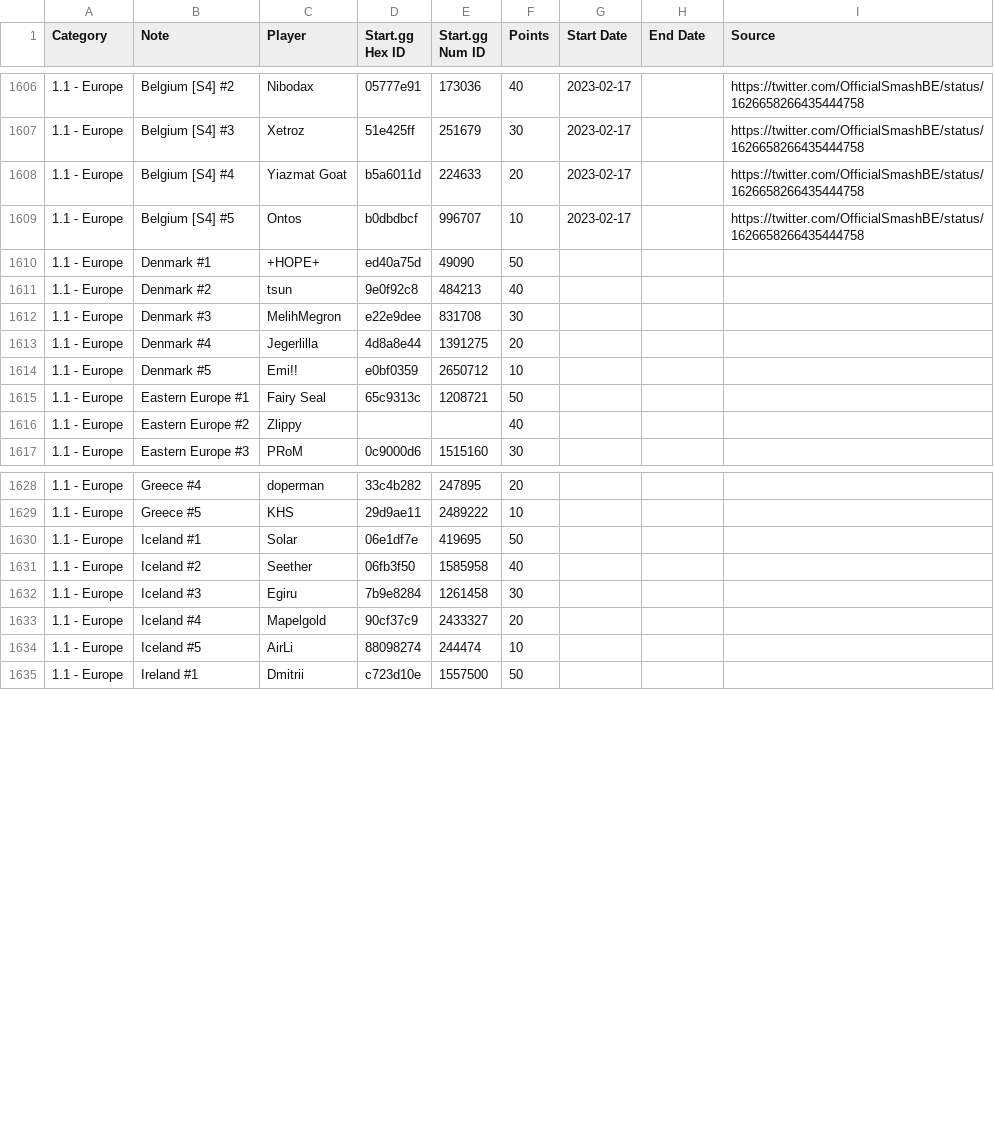
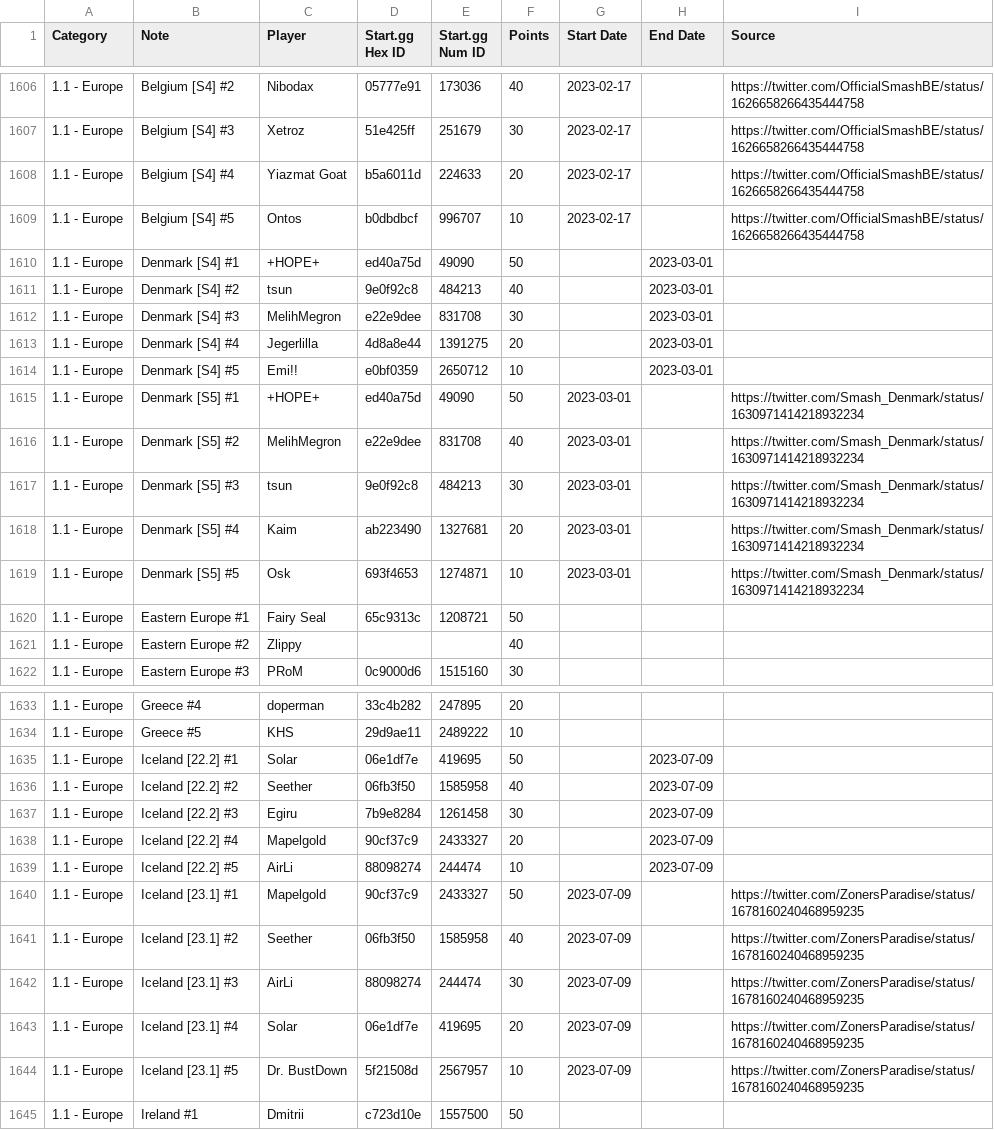
Before and after one commit to kenniky/ultrank-scoring, a CSV file: ultrank_players.csv, drawn as a sheet; only a part is shown, gaps mark what is left out; the diff covers the shown part only.

Commit message:
norway/iceland prs

```diff
--- a/ultrank_players.csv
+++ b/ultrank_players.csv
@@ -1609,7 +1609,12 @@ Category,Note,Player,Start.gg Hex ID,Start.gg Num ID,Points,Start Date,End Date,
 1.1 - Europe,Belgium [S4] #5,Ontos,b0dbdbcf,996707,10,2023-02-17,,https://twitter.com/OfficialSmashBE/status/1626658266435444758
-1.1 - Europe,Denmark #1,+HOPE+,ed40a75d,49090,50,,,
-1.1 - Europe,Denmark #2,tsun,9e0f92c8,484213,40,,,
-1.1 - Europe,Denmark #3,MelihMegron,e22e9dee,831708,30,,,
-1.1 - Europe,Denmark #4,Jegerlilla,4d8a8e44,1391275,20,,,
-1.1 - Europe,Denmark #5,Emi!!,e0bf0359,2650712,10,,,
+1.1 - Europe,Denmark [S4] #1,+HOPE+,ed40a75d,49090,50,,2023-03-01,
+1.1 - Europe,Denmark [S4] #2,tsun,9e0f92c8,484213,40,,2023-03-01,
+1.1 - Europe,Denmark [S4] #3,MelihMegron,e22e9dee,831708,30,,2023-03-01,
+1.1 - Europe,Denmark [S4] #4,Jegerlilla,4d8a8e44,1391275,20,,2023-03-01,
+1.1 - Europe,Denmark [S4] #5,Emi!!,e0bf0359,2650712,10,,2023-03-01,
+1.1 - Europe,Denmark [S5] #1,+HOPE+,ed40a75d,49090,50,2023-03-01,,https://twitter.com/Smash_Denmark/status/1630971414218932234
+1.1 - Europe,Denmark [S5] #2,MelihMegron,e22e9dee,831708,40,2023-03-01,,https://twitter.com/Smash_Denmark/status/1630971414218932234
+1.1 - Europe,Denmark [S5] #3,tsun,9e0f92c8,484213,30,2023-03-01,,https://twitter.com/Smash_Denmark/status/1630971414218932234
+1.1 - Europe,Denmark [S5] #4,Kaim,ab223490,1327681,20,2023-03-01,,https://twitter.com/Smash_Denmark/status/1630971414218932234
+1.1 - Europe,Denmark [S5] #5,Osk,693f4653,1274871,10,2023-03-01,,https://twitter.com/Smash_Denmark/status/1630971414218932234
 1.1 - Europe,Eastern Europe #1,Fairy Seal,65c9313c,1208721,50,,,
@@ -1629,7 +1634,12 @@ Category,Note,Player,Start.gg Hex ID,Start.gg Num ID,Points,Start Date,End Date,
 1.1 - Europe,Greece #5,KHS,29d9ae11,2489222,10,,,
-1.1 - Europe,Iceland #1,Solar,06e1df7e,419695,50,,,
-1.1 - Europe,Iceland #2,Seether,06fb3f50,1585958,40,,,
-1.1 - Europe,Iceland #3,Egiru,7b9e8284,1261458,30,,,
-1.1 - Europe,Iceland #4,Mapelgold,90cf37c9,2433327,20,,,
-1.1 - Europe,Iceland #5,AirLi,88098274,244474,10,,,
+1.1 - Europe,Iceland [22.2] #1,Solar,06e1df7e,419695,50,,2023-07-09,
+1.1 - Europe,Iceland [22.2] #2,Seether,06fb3f50,1585958,40,,2023-07-09,
+1.1 - Europe,Iceland [22.2] #3,Egiru,7b9e8284,1261458,30,,2023-07-09,
+1.1 - Europe,Iceland [22.2] #4,Mapelgold,90cf37c9,2433327,20,,2023-07-09,
+1.1 - Europe,Iceland [22.2] #5,AirLi,88098274,244474,10,,2023-07-09,
+1.1 - Europe,Iceland [23.1] #1,Mapelgold,90cf37c9,2433327,50,2023-07-09,,https://twitter.com/ZonersParadise/status/1678160240468959235
+1.1 - Europe,Iceland [23.1] #2,Seether,06fb3f50,1585958,40,2023-07-09,,https://twitter.com/ZonersParadise/status/1678160240468959235
+1.1 - Europe,Iceland [23.1] #3,AirLi,88098274,244474,30,2023-07-09,,https://twitter.com/ZonersParadise/status/1678160240468959235
+1.1 - Europe,Iceland [23.1] #4,Solar,06e1df7e,419695,20,2023-07-09,,https://twitter.com/ZonersParadise/status/1678160240468959235
+1.1 - Europe,Iceland [23.1] #5,Dr. BustDown,5f21508d,2567957,10,2023-07-09,,https://twitter.com/ZonersParadise/status/1678160240468959235
 1.1 - Europe,Ireland #1,Dmitrii,c723d10e,1557500,50,,,
```
Also changed, not shown: 5 added rows and 10 edited cells elsewhere in this file, ultrank_tags.csv.
